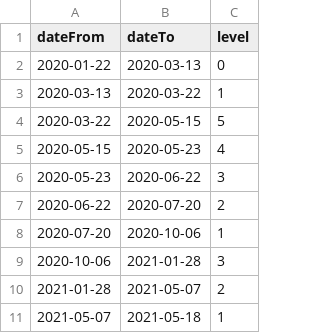
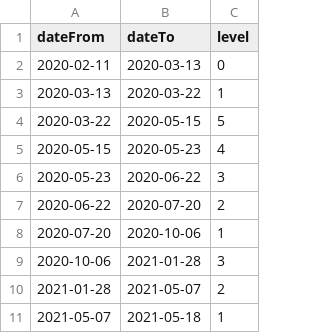
Before and after one commit to raphcanty/covid19-mobility, a CSV file: docs/newYork/newYork_lockdown_level_timeline.csv, drawn as a sheet.

```diff
--- a/docs/newYork/newYork_lockdown_level_timeline.csv
+++ b/docs/newYork/newYork_lockdown_level_timeline.csv
@@ -1,3 +1,3 @@
 dateFrom,dateTo,level
-2020-01-22,2020-03-13,0
+2020-02-11,2020-03-13,0
 2020-03-13,2020-03-22,1
```
Also changed, not shown: docs/newYork/newYork_covid_stats.csv.
